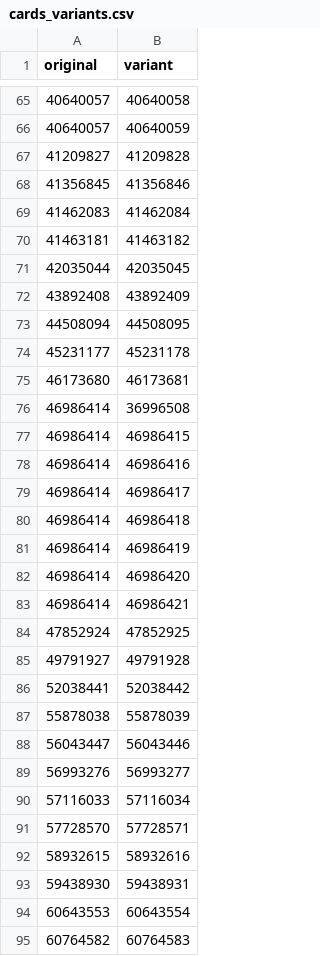
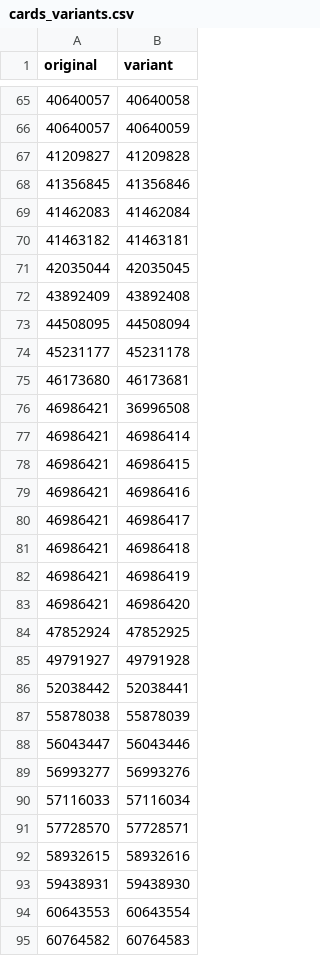
Before and after one commit to fferegrino/yu-gi-oh, a CSV file: data/cards_variants.csv, drawn as a sheet; only a part is shown, gaps mark what is left out; the diff covers the shown part only.

```diff
--- a/data/cards_variants.csv
+++ b/data/cards_variants.csv
@@ -69,22 +69,22 @@ original,variant
 41462083,41462084
-41463181,41463182
+41463182,41463181
 42035044,42035045
-43892408,43892409
-44508094,44508095
+43892409,43892408
+44508095,44508094
 45231177,45231178
 46173680,46173681
-46986414,36996508
-46986414,46986415
-46986414,46986416
-46986414,46986417
-46986414,46986418
-46986414,46986419
-46986414,46986420
-46986414,46986421
+46986421,36996508
+46986421,46986414
+46986421,46986415
+46986421,46986416
+46986421,46986417
+46986421,46986418
+46986421,46986419
+46986421,46986420
 47852924,47852925
 49791927,49791928
-52038441,52038442
+52038442,52038441
 55878038,55878039
 56043447,56043446
-56993276,56993277
+56993277,56993276
 57116033,57116034
@@ -92,3 +92,3 @@ original,variant
 58932615,58932616
-59438930,59438931
+59438931,59438930
 60643553,60643554
```
Also changed, not shown: 32 added rows, 32 removed rows and 6 edited cells elsewhere in this file, data/cardsets.csv, 2 other files.
